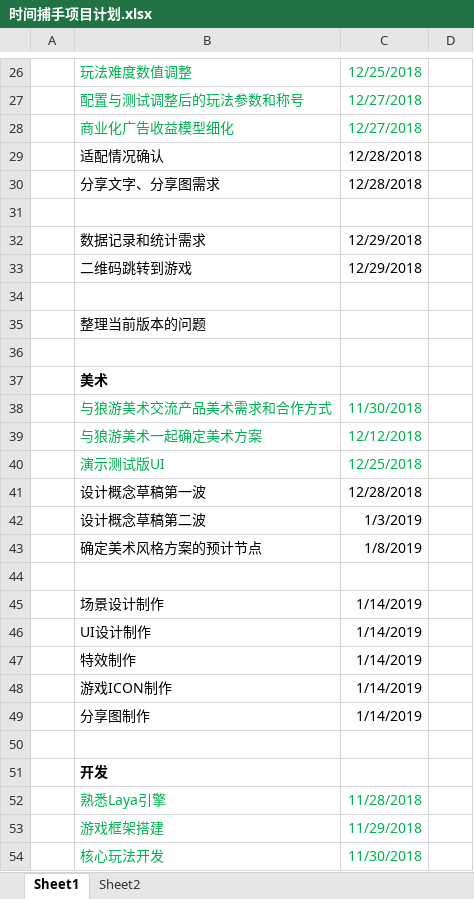
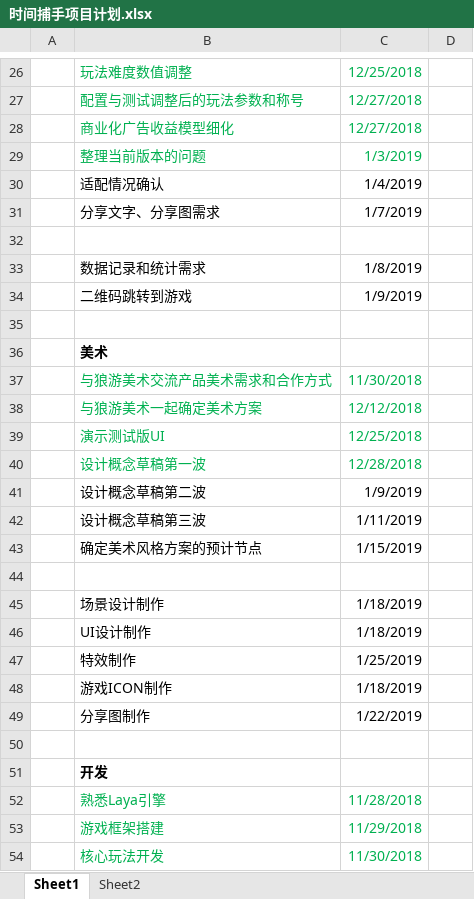
Before and after one commit to Gaolbirdy/Work, an Excel workbook: 公司/时间捕手项目计划.xlsx, sheet Sheet1, drawn as a sheet; only a part is shown, gaps mark what is left out; values as stored, in another font and other column widths than the file's, no borders; removed rows and columns are numbered as before the commit, all else as after; the diff covers the shown part only; the diff names each change by its address in the sheet, - before the commit and + after, or states it on an @@ line.

```diff
--- a/公司/时间捕手项目计划.xlsx (sheet Sheet1)
+++ b/公司/时间捕手项目计划.xlsx (sheet Sheet1)
+row 29:  | 整理当前版本的问题 | 1/3/2019
-C30: 12/28/2018
+C30: 1/4/2019
-C31: 12/28/2018
+C31: 1/7/2019
-C33: 12/29/2018
+C33: 1/8/2019
-C34: 12/29/2018
+C34: 1/9/2019
-row 34: (empty)
-row 35:  | 整理当前版本的问题
-B40:C40 text colour: black
+B40:C40 text colour: #00B050
-C41: 1/3/2019
+C41: 1/9/2019
+row 42:  | 设计概念草稿第三波 | 1/11/2019
-C43: 1/8/2019
+C43: 1/15/2019
-C45:C46: 1/14/2019
+C45:C46: 1/18/2019
-C47: 1/14/2019
+C47: 1/25/2019
-C48: 1/14/2019
+C48: 1/18/2019
-C49: 1/14/2019
+C49: 1/22/2019
```
Also changed, not shown: 4 added rows, 5 removed rows, 11 edited cells and cell formats elsewhere in this sheet, 公司/时间捕手数值.xlsx, 5 other files.
